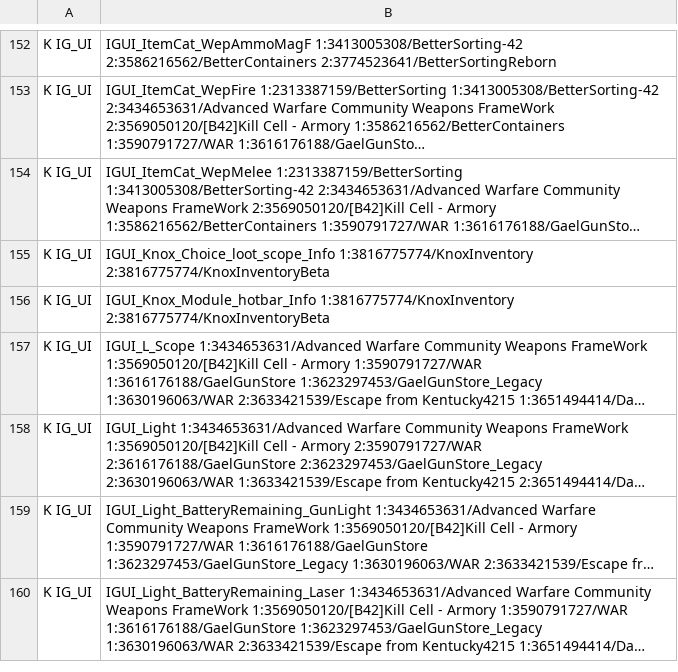
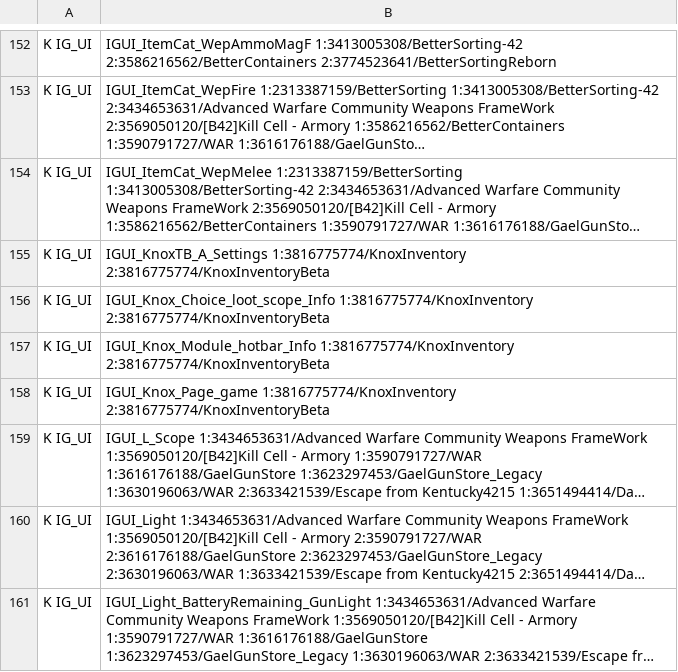
Before and after one commit to Minidoracat/MinidoracatModLangFor42, a TSV file: sources/owner_conflicts.tsv, drawn as a sheet; only a part is shown, gaps mark what is left out; the shorter side is filled out with more unchanged rows; long unchanged cells end in …; the diff names each change by its address in the sheet, - before the commit and + after, or states it on an @@ line.

```diff
--- a/sources/owner_conflicts.tsv
+++ b/sources/owner_conflicts.tsv
+row 155: K IG_UI | IGUI_KnoxTB_A_Settings 1:3816775774/KnoxInventory 2:3816775774/KnoxInventoryBeta
+row 158: K IG_UI | IGUI_Knox_Page_game 1:3816775774/KnoxInventory 2:3816775774/KnoxInventoryBeta
```
Also changed, not shown: 37 other files.
